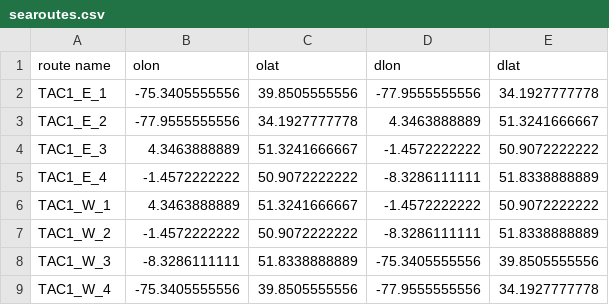
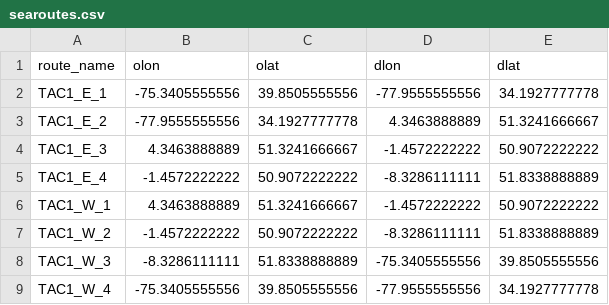
Before and after one commit to masonleon/seaconex, a CSV file: data/searoute/data/in/searoutes.csv, drawn as a sheet.

Commit message:
reformat data for network.js

```diff
--- a/data/searoute/data/in/searoutes.csv
+++ b/data/searoute/data/in/searoutes.csv
@@ -1,2 +1,2 @@
-route name,olon,olat,dlon,dlat
+route_name,olon,olat,dlon,dlat
 TAC1_E_1,-75.3405555556,39.8505555556,-77.9555555556,34.1927777778
```
Also changed, not shown: 5 other files.
